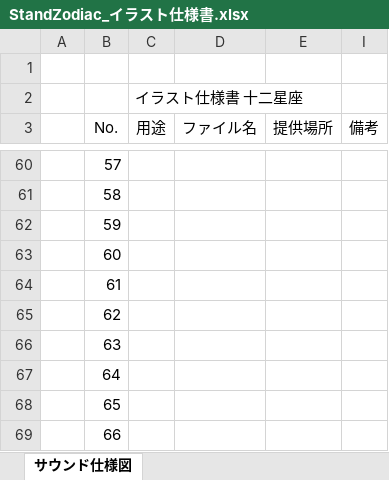
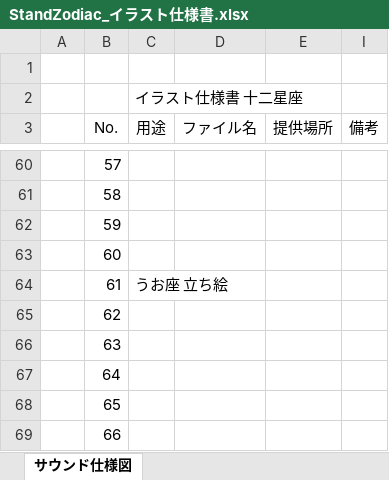
Before and after one commit to SatouTsukasa/StandZodiac, an Excel workbook: 仕様書関連/仕様書/StandZodiac_イラスト仕様書.xlsx, sheet サウンド仕様図, drawn as a sheet; only a part is shown, gaps mark what is left out; values as stored, in another font and other column widths than the file's, no borders; the diff covers the shown part only; the diff names each change by its address in the sheet, - before the commit and + after, or states it on an @@ line.

```diff
--- a/仕様書関連/仕様書/StandZodiac_イラスト仕様書.xlsx (sheet サウンド仕様図)
+++ b/仕様書関連/仕様書/StandZodiac_イラスト仕様書.xlsx (sheet サウンド仕様図)
-C64 (用途): (empty)
+C64 (用途): うお座 立ち絵
```
Also changed, not shown: 5 edited cells elsewhere in this sheet, 11 other files.
